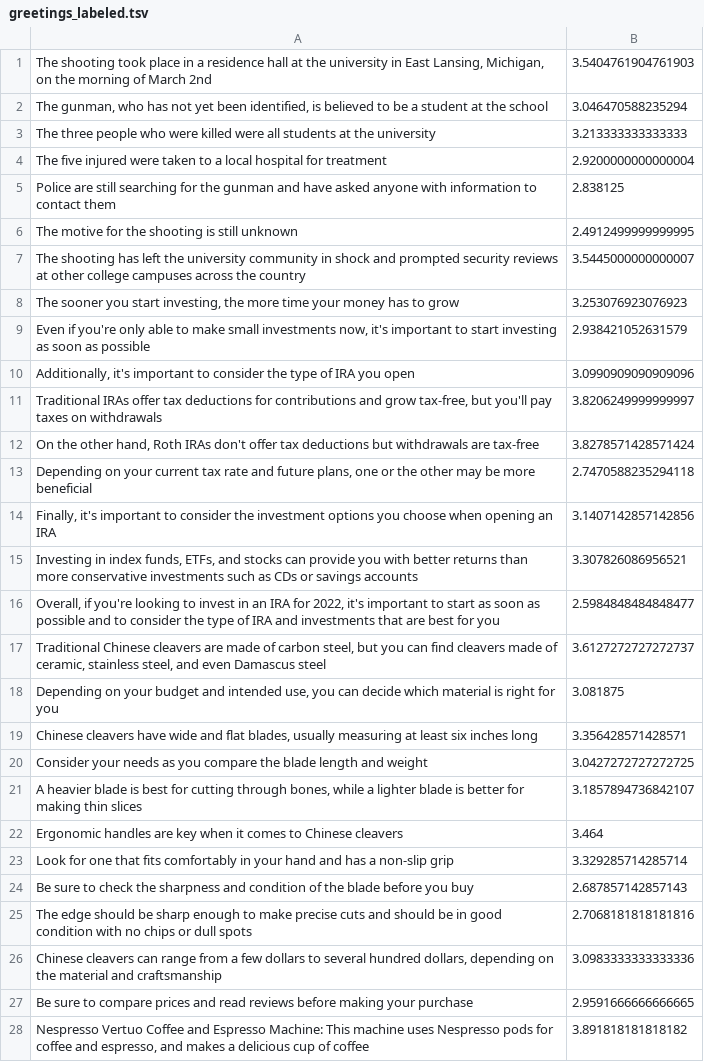
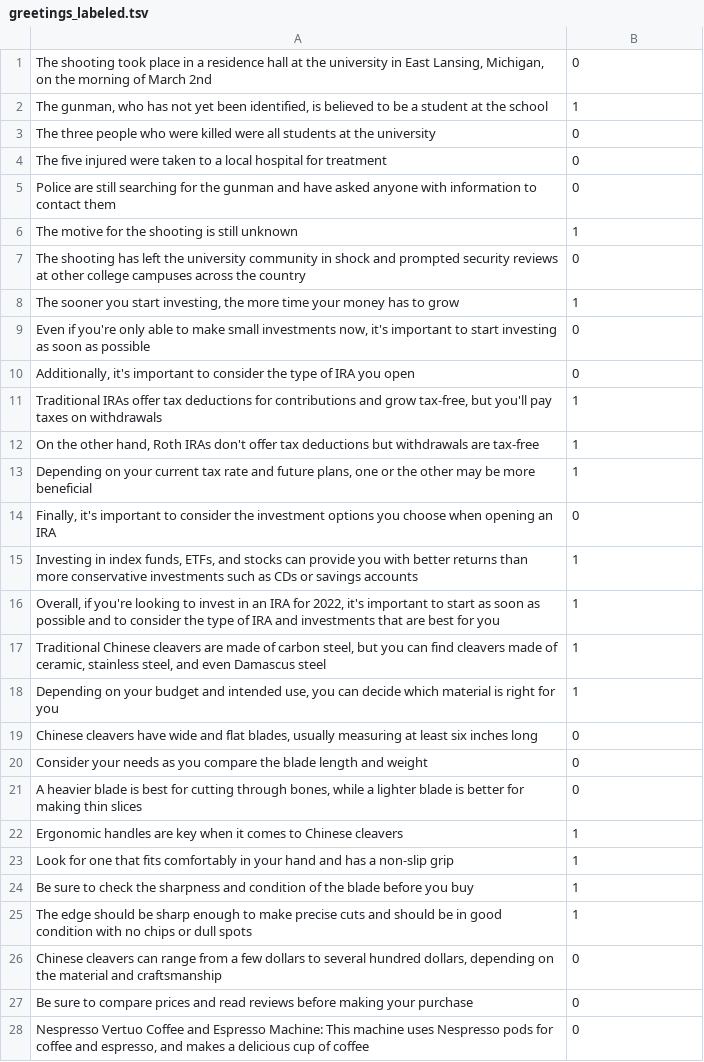
Before and after one commit to cs764/minimal-text-diffusion, a TSV file: data/greetings/greetings_labeled.tsv, drawn as a sheet; only a part is shown; the diff covers the shown part only; the diff names each change by its address in the sheet, - before the commit and + after, or states it on an @@ line.

Commit message:
Update greetings_labeled.tsv

```diff
--- a/data/greetings/greetings_labeled.tsv
+++ b/data/greetings/greetings_labeled.tsv
-B1: 3.5404761904761903
+B1: 0
-B2: 3.046470588235294
+B2: 1
-B3: 3.213333333333333
+B3: 0
-B4: 2.9200000000000004
+B4: 0
-B5: 2.838125
+B5: 0
-B6: 2.4912499999999995
+B6: 1
-B7: 3.5445000000000007
+B7: 0
-B8: 3.253076923076923
+B8: 1
-B9: 2.938421052631579
+B9: 0
-B10: 3.0990909090909096
+B10: 0
-B11: 3.8206249999999997
+B11: 1
-B12: 3.8278571428571424
+B12: 1
-B13: 2.7470588235294118
+B13: 1
-B14: 3.1407142857142856
+B14: 0
-B15: 3.307826086956521
+B15: 1
-B16: 2.5984848484848477
+B16: 1
-B17: 3.6127272727272737
+B17: 1
-B18: 3.081875
+B18: 1
-B19: 3.356428571428571
+B19: 0
-B20: 3.0427272727272725
+B20: 0
-B21: 3.1857894736842107
+B21: 0
-B22: 3.464
+B22: 1
-B23: 3.329285714285714
+B23: 1
-B24: 2.687857142857143
+B24: 1
-B25: 2.7068181818181816
+B25: 1
-B26: 3.0983333333333336
+B26: 0
-B27: 2.9591666666666665
+B27: 0
-B28: 3.891818181818182
+B28: 0
```
Also changed, not shown: 144 edited cells elsewhere in this file.
